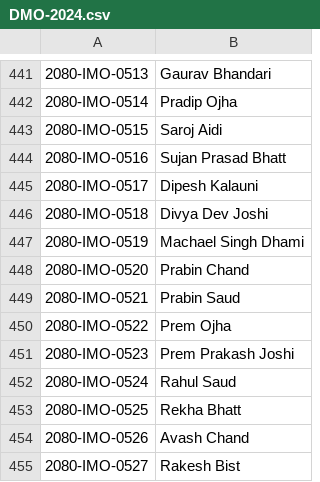
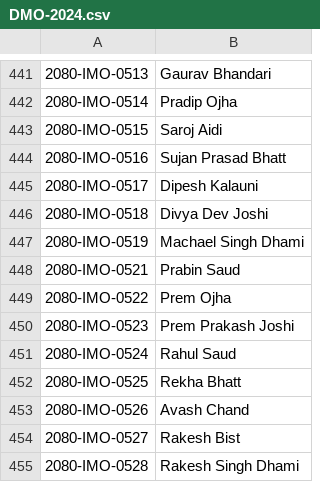
Before and after one commit to adhikariprajitraj/streamlit_app_for_MAN, a CSV file: 2024 result/DMO-2024.csv, drawn as a sheet; only a part is shown, gaps mark what is left out; the shorter side is filled out with more unchanged rows; the diff names each change by its address in the sheet, - before the commit and + after, or states it on an @@ line.

```diff
--- a/2024 result/DMO-2024.csv
+++ b/2024 result/DMO-2024.csv
-row 448: 2080-IMO-0520 | Prabin Chand
```
Also changed, not shown: 3 other files.
